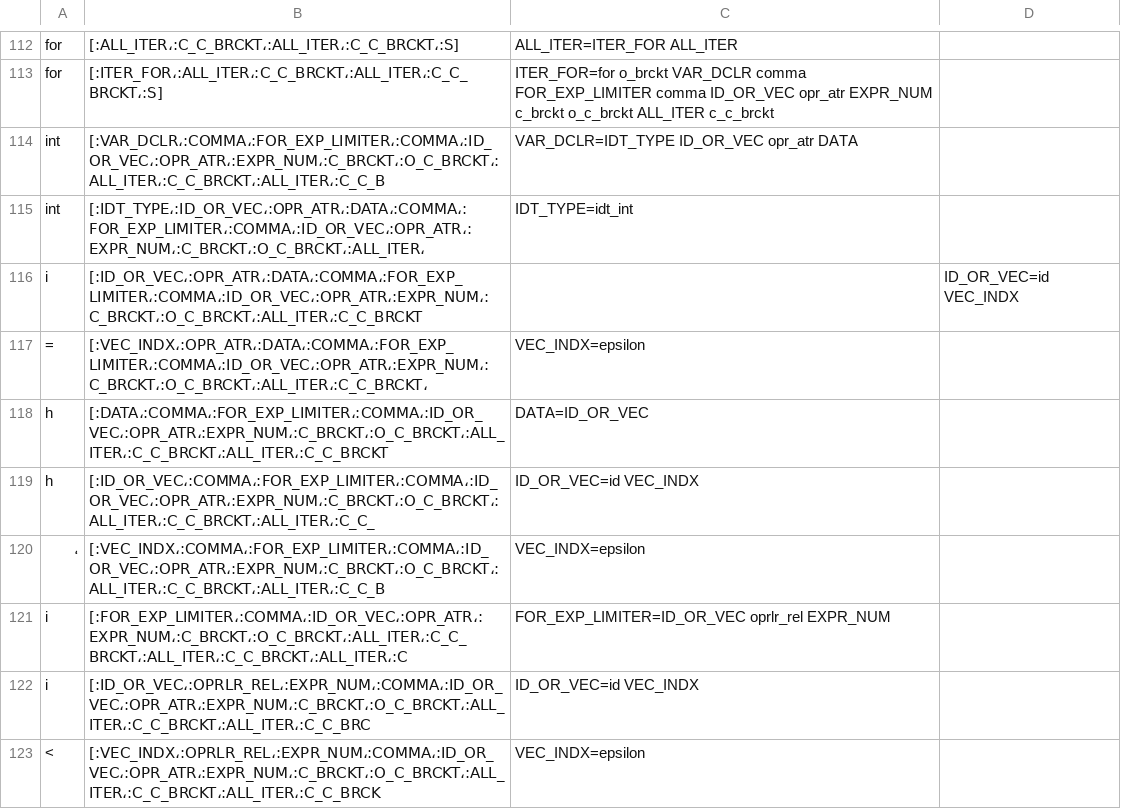
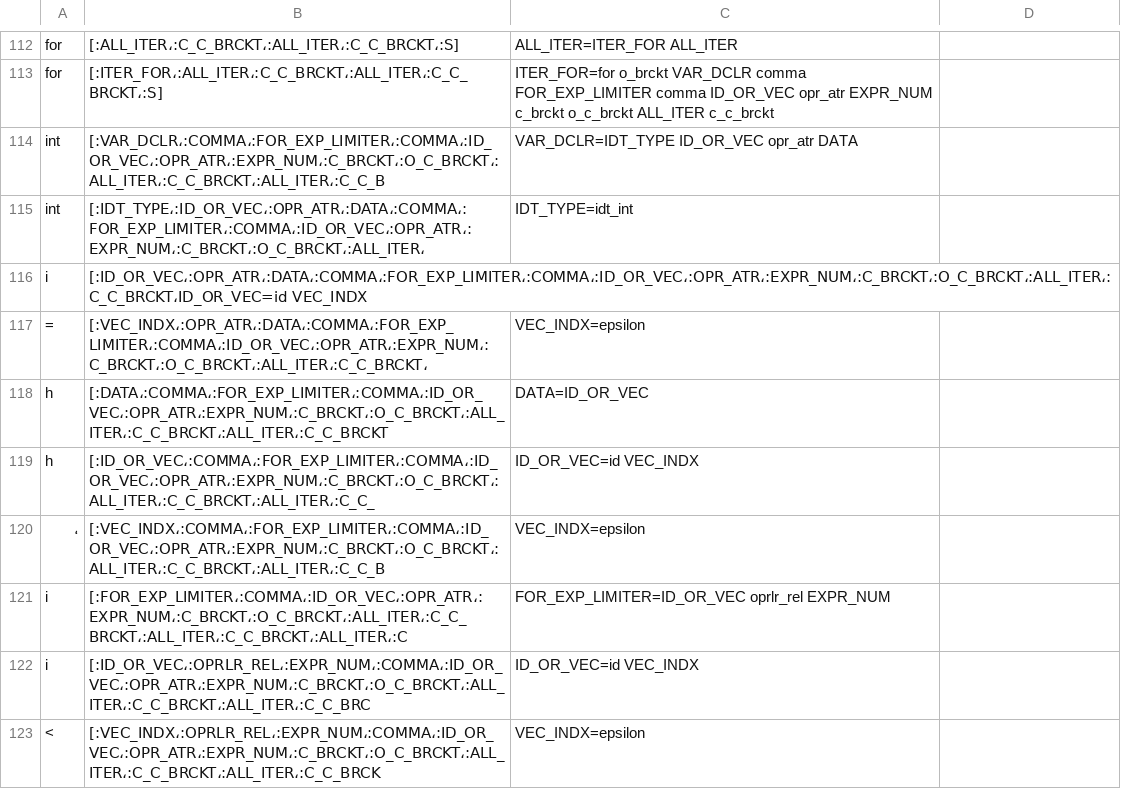
Before and after one commit to NaelsonDouglas/namelesscompiler, a CSV file: outputs/steps/shell_sort.csv, drawn as a sheet; only a part is shown, gaps mark what is left out.

Commit message:
Limpei  o log dos steps do shell_sort

```diff
--- a/outputs/steps/shell_sort.csv
+++ b/outputs/steps/shell_sort.csv
@@ -115,3 +115,3 @@ int  ,[:VAR_DCLR،:COMMA،:FOR_EXP_LIMITER،:COMMA،:ID_OR_VEC،:OPR_ATR،:EXPR_
 int  ,[:IDT_TYPE،:ID_OR_VEC،:OPR_ATR،:DATA،:COMMA،:FOR_EXP_LIMITER،:COMMA،:ID_OR_VEC،:OPR_ATR،:EXPR_NUM،:C_BRCKT،:O_C_BRCKT،:ALL_ITER،,IDT_TYPE=idt_int
-i    ,[:ID_OR_VEC،:OPR_ATR،:DATA،:COMMA،:FOR_EXP_LIMITER،:COMMA،:ID_OR_VEC،:OPR_ATR،:EXPR_NUM،:C_BRCKT،:O_C_BRCKT،:ALL_ITER،:C_C_BRCKT,,ID_OR_VEC=id VEC_INDX
+i    ,[:ID_OR_VEC،:OPR_ATR،:DATA،:COMMA،:FOR_EXP_LIMITER،:COMMA،:ID_OR_VEC،:OPR_ATR،:EXPR_NUM،:C_BRCKT،:O_C_BRCKT،:ALL_ITER،:C_C_BRCKT،ID_OR_VEC=id VEC_INDX
 =    ,[:VEC_INDX،:OPR_ATR،:DATA،:COMMA،:FOR_EXP_LIMITER،:COMMA،:ID_OR_VEC،:OPR_ATR،:EXPR_NUM،:C_BRCKT،:O_C_BRCKT،:ALL_ITER،:C_C_BRCKT،,VEC_INDX=epsilon
```
